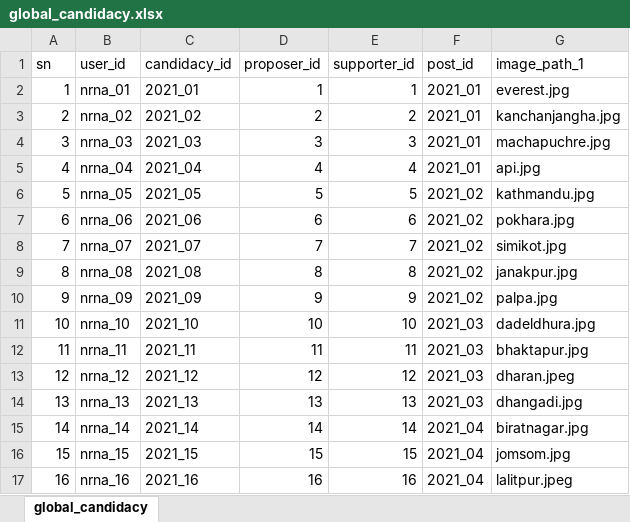
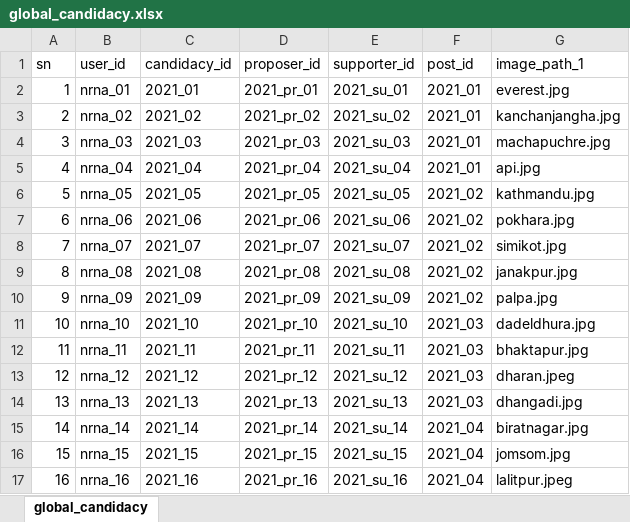
Before and after one commit to dr-roshyara/nrna1, an Excel workbook: storage/csv_files/global_candidacy.xlsx, sheet global_candidacy, drawn as a sheet; only a part is shown; values as stored, in another font and other column widths than the file's, no borders; the diff covers the shown part only; the diff names each change by its address in the sheet, - before the commit and + after, or states it on an @@ line.

Commit message:
candidacy file changed

```diff
--- a/storage/csv_files/global_candidacy.xlsx (sheet global_candidacy)
+++ b/storage/csv_files/global_candidacy.xlsx (sheet global_candidacy)
-D2 (proposer_id): 1
+D2 (proposer_id): 2021_pr_01
-E2 (supporter_id): 1
+E2 (supporter_id): 2021_su_01
-D3 (proposer_id): 2
+D3 (proposer_id): 2021_pr_02
-E3 (supporter_id): 2
+E3 (supporter_id): 2021_su_02
-D4 (proposer_id): 3
+D4 (proposer_id): 2021_pr_03
-E4 (supporter_id): 3
+E4 (supporter_id): 2021_su_03
-D5 (proposer_id): 4
+D5 (proposer_id): 2021_pr_04
-E5 (supporter_id): 4
+E5 (supporter_id): 2021_su_04
-D6 (proposer_id): 5
+D6 (proposer_id): 2021_pr_05
-E6 (supporter_id): 5
+E6 (supporter_id): 2021_su_05
-D7 (proposer_id): 6
+D7 (proposer_id): 2021_pr_06
-E7 (supporter_id): 6
+E7 (supporter_id): 2021_su_06
-D8 (proposer_id): 7
+D8 (proposer_id): 2021_pr_07
-E8 (supporter_id): 7
+E8 (supporter_id): 2021_su_07
-D9 (proposer_id): 8
+D9 (proposer_id): 2021_pr_08
-E9 (supporter_id): 8
+E9 (supporter_id): 2021_su_08
-D10 (proposer_id): 9
+D10 (proposer_id): 2021_pr_09
-E10 (supporter_id): 9
+E10 (supporter_id): 2021_su_09
-D11 (proposer_id): 10
+D11 (proposer_id): 2021_pr_10
-E11 (supporter_id): 10
+E11 (supporter_id): 2021_su_10
-D12 (proposer_id): 11
+D12 (proposer_id): 2021_pr_11
-E12 (supporter_id): 11
+E12 (supporter_id): 2021_su_11
-D13 (proposer_id): 12
+D13 (proposer_id): 2021_pr_12
-E13 (supporter_id): 12
+E13 (supporter_id): 2021_su_12
-D14 (proposer_id): 13
+D14 (proposer_id): 2021_pr_13
-E14 (supporter_id): 13
+E14 (supporter_id): 2021_su_13
-D15 (proposer_id): 14
+D15 (proposer_id): 2021_pr_14
-E15 (supporter_id): 14
+E15 (supporter_id): 2021_su_14
-D16 (proposer_id): 15
+D16 (proposer_id): 2021_pr_15
-E16 (supporter_id): 15
+E16 (supporter_id): 2021_su_15
-D17 (proposer_id): 16
+D17 (proposer_id): 2021_pr_16
-E17 (supporter_id): 16
+E17 (supporter_id): 2021_su_16
```
Also changed, not shown: 52 edited cells elsewhere in this sheet, 5 other files.
